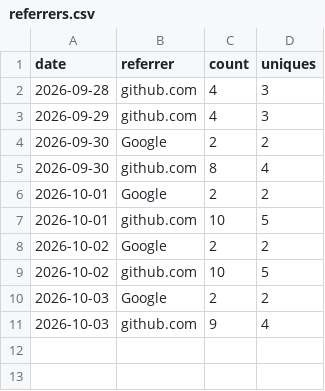
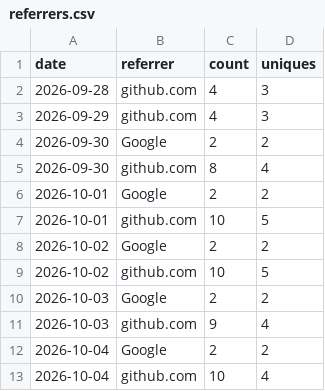
Before and after one commit to minodisk/riffle, a CSV file: referrers.csv, drawn as a sheet; the diff names each change by its address in the sheet, - before the commit and + after, or states it on an @@ line.

```diff
--- a/referrers.csv
+++ b/referrers.csv
+row 12: 2026-10-04 | Google | 2 | 2
+row 13: 2026-10-04 | github.com | 10 | 4
```
Also changed, not shown: clones.csv, paths.csv, 3 other files.
